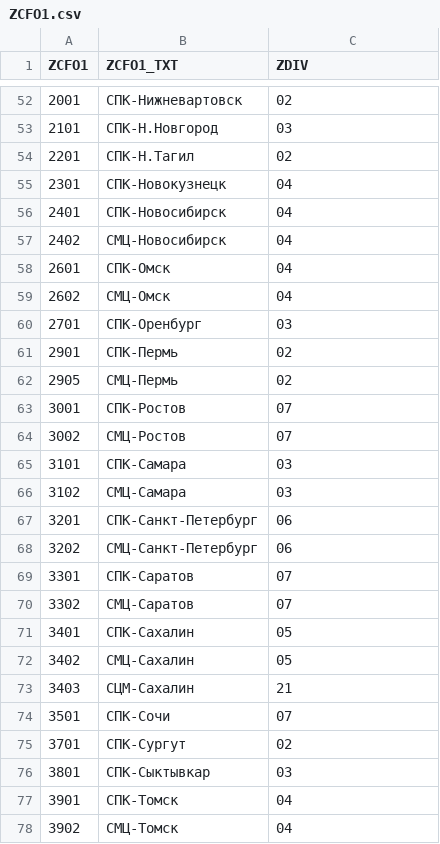
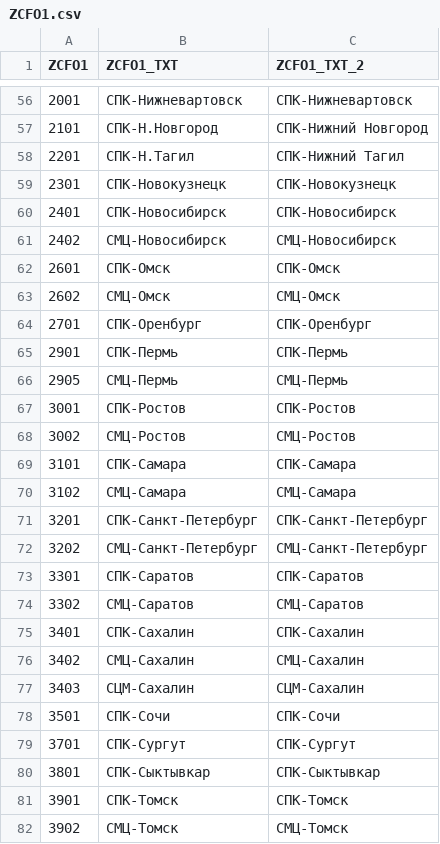
Before and after one commit to Leonn-Leon/GPT_DB, a CSV file: gpt_db/data/confs/csv/ZCFO1.csv, drawn as a sheet; only a part is shown, gaps mark what is left out; the diff covers the shown part only.

```diff
--- a/gpt_db/data/confs/csv/ZCFO1.csv
+++ b/gpt_db/data/confs/csv/ZCFO1.csv
@@ -1 +1 @@
-ZCFO1;ZCFO1_TXT;ZDIV
+ZCFO1;ZCFO1_TXT;ZCFO1_TXT_2
@@ -52,27 +56,27 @@ ZCFO1;ZCFO1_TXT;ZDIV
-2001;СПК-Нижневартовск;02
-2101;СПК-Н.Новгород;03
-2201;СПК-Н.Тагил;02
-2301;СПК-Новокузнецк;04
-2401;СПК-Новосибирск;04
-2402;СМЦ-Новосибирск;04
-2601;СПК-Омск;04
-2602;СМЦ-Омск;04
-2701;СПК-Оренбург;03
-2901;СПК-Пермь;02
-2905;СМЦ-Пермь;02
-3001;СПК-Ростов;07
-3002;СМЦ-Ростов;07
-3101;СПК-Самара;03
-3102;СМЦ-Самара;03
-3201;СПК-Санкт-Петербург;06
-3202;СМЦ-Санкт-Петербург;06
-3301;СПК-Саратов;07
-3302;СМЦ-Саратов;07
-3401;СПК-Сахалин;05
-3402;СМЦ-Сахалин;05
-3403;СЦМ-Сахалин;21
-3501;СПК-Сочи;07
-3701;СПК-Сургут;02
-3801;СПК-Сыктывкар;03
-3901;СПК-Томск;04
-3902;СМЦ-Томск;04
+2001;СПК-Нижневартовск;СПК-Нижневартовск
+2101;СПК-Н.Новгород;СПК-Нижний Новгород
+2201;СПК-Н.Тагил;СПК-Нижний Тагил
+2301;СПК-Новокузнецк;СПК-Новокузнецк
+2401;СПК-Новосибирск;СПК-Новосибирск
+2402;СМЦ-Новосибирск;СМЦ-Новосибирск
+2601;СПК-Омск;СПК-Омск
+2602;СМЦ-Омск;СМЦ-Омск
+2701;СПК-Оренбург;СПК-Оренбург
+2901;СПК-Пермь;СПК-Пермь
+2905;СМЦ-Пермь;СМЦ-Пермь
+3001;СПК-Ростов;СПК-Ростов
+3002;СМЦ-Ростов;СМЦ-Ростов
+3101;СПК-Самара;СПК-Самара
+3102;СМЦ-Самара;СМЦ-Самара
+3201;СПК-Санкт-Петербург;СПК-Санкт-Петербург
+3202;СМЦ-Санкт-Петербург;СМЦ-Санкт-Петербург
+3301;СПК-Саратов;СПК-Саратов
+3302;СМЦ-Саратов;СМЦ-Саратов
+3401;СПК-Сахалин;СПК-Сахалин
+3402;СМЦ-Сахалин;СМЦ-Сахалин
+3403;СЦМ-Сахалин;СЦМ-Сахалин
+3501;СПК-Сочи;СПК-Сочи
+3701;СПК-Сургут;СПК-Сургут
+3801;СПК-Сыктывкар;СПК-Сыктывкар
+3901;СПК-Томск;СПК-Томск
+3902;СМЦ-Томск;СМЦ-Томск
```
Also changed, not shown: 12 added rows, 12 removed rows and 85 edited cells elsewhere in this file, gpt_db/data/confs/csv/ZDIV.csv, 3 other files.
